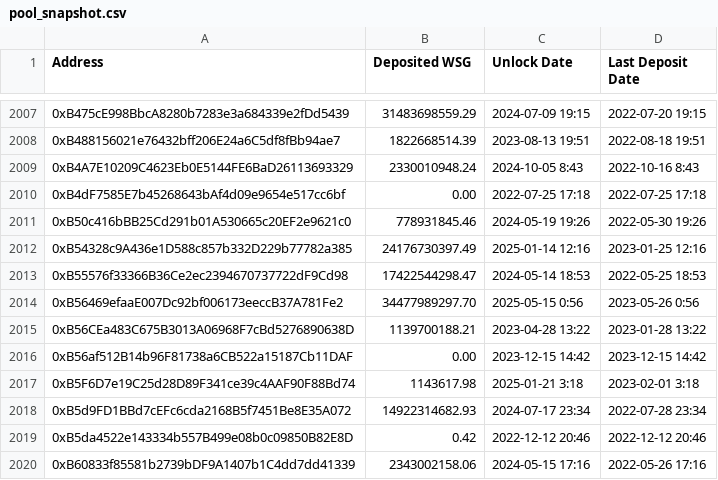
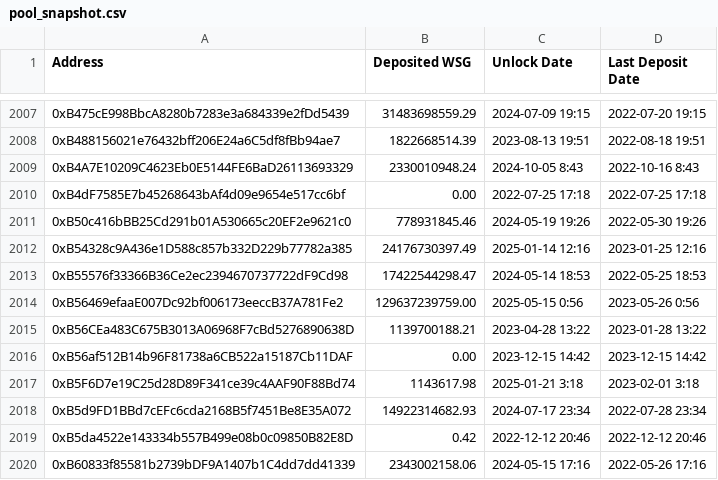
Before and after one commit to wsg-organization/pool_snapshot, a CSV file: pool_snapshot.csv, drawn as a sheet; only a part is shown, gaps mark what is left out.

Commit message:
Update pool_snapshot.csv

```diff
--- a/pool_snapshot.csv
+++ b/pool_snapshot.csv
@@ -2013,3 +2013,3 @@ Address,Deposited WSG,Unlock Date,Last Deposit Date,,,,,,,,,
 0xB55576f33366B36Ce2ec2394670737722dF9Cd98,17422544298.47,2024-05-14 18:53,2022-05-25 18:53,,,,,,,,,
-0xB56469efaaE007Dc92bf006173eeccB37A781Fe2,34477989297.70,2025-05-15 0:56,2023-05-26 0:56,,,,,,,,,
+0xB56469efaaE007Dc92bf006173eeccB37A781Fe2,129637239759.00,2025-05-15 0:56,2023-05-26 0:56,,,,,,,,,
 0xB56CEa483C675B3013A06968F7cBd5276890638D,1139700188.21,2023-04-28 13:22,2023-01-28 13:22,,,,,,,,,
```
